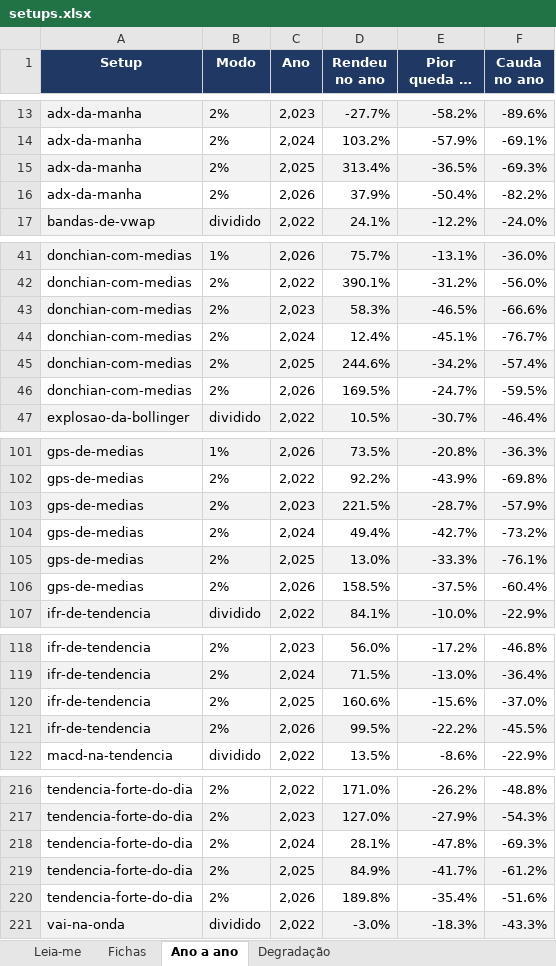
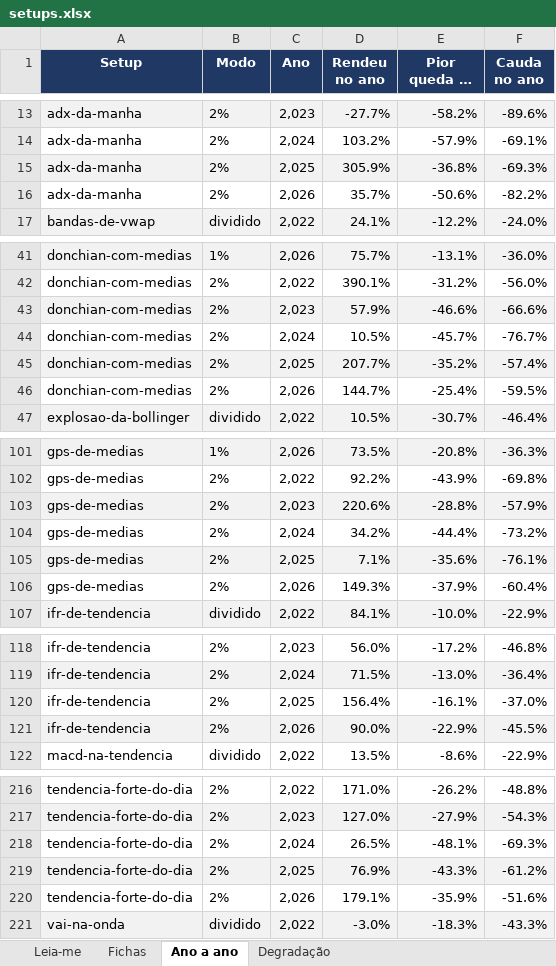
Before and after one commit to jarbasdacosta/safecluster, an Excel workbook: content/entender/setups.xlsx, sheet Ano a ano, drawn as a sheet; only a part is shown, gaps mark what is left out; long unchanged cells end in …; values as stored, in another font and other column widths than the file's, no borders; the diff covers the shown part only; the diff names each change by its address in the sheet, - before the commit and + after, or states it on an @@ line.

```diff
--- a/content/entender/setups.xlsx (sheet Ano a ano)
+++ b/content/entender/setups.xlsx (sheet Ano a ano)
-D15 (Rendeu no ano): 313.4%
+D15 (Rendeu no ano): 305.9%
-E15 (Pior queda no ano): -36.5%
+E15 (Pior queda no ano): -36.8%
-D16 (Rendeu no ano): 37.9%
+D16 (Rendeu no ano): 35.7%
-E16 (Pior queda no ano): -50.4%
+E16 (Pior queda no ano): -50.6%
-D43 (Rendeu no ano): 58.3%
+D43 (Rendeu no ano): 57.9%
-E43 (Pior queda no ano): -46.5%
+E43 (Pior queda no ano): -46.6%
-D44 (Rendeu no ano): 12.4%
+D44 (Rendeu no ano): 10.5%
-E44 (Pior queda no ano): -45.1%
+E44 (Pior queda no ano): -45.7%
-D45 (Rendeu no ano): 244.6%
+D45 (Rendeu no ano): 207.7%
-E45 (Pior queda no ano): -34.2%
+E45 (Pior queda no ano): -35.2%
-D46 (Rendeu no ano): 169.5%
+D46 (Rendeu no ano): 144.7%
-E46 (Pior queda no ano): -24.7%
+E46 (Pior queda no ano): -25.4%
-D103 (Rendeu no ano): 221.5%
+D103 (Rendeu no ano): 220.6%
-E103 (Pior queda no ano): -28.7%
+E103 (Pior queda no ano): -28.8%
-D104 (Rendeu no ano): 49.4%
+D104 (Rendeu no ano): 34.2%
-E104 (Pior queda no ano): -42.7%
+E104 (Pior queda no ano): -44.4%
-D105 (Rendeu no ano): 13.0%
+D105 (Rendeu no ano): 7.1%
-E105 (Pior queda no ano): -33.3%
+E105 (Pior queda no ano): -35.6%
-D106 (Rendeu no ano): 158.5%
+D106 (Rendeu no ano): 149.3%
-E106 (Pior queda no ano): -37.5%
+E106 (Pior queda no ano): -37.9%
-D120 (Rendeu no ano): 160.6%
+D120 (Rendeu no ano): 156.4%
-E120 (Pior queda no ano): -15.6%
+E120 (Pior queda no ano): -16.1%
-D121 (Rendeu no ano): 99.5%
+D121 (Rendeu no ano): 90.0%
-E121 (Pior queda no ano): -22.2%
+E121 (Pior queda no ano): -22.9%
-D218 (Rendeu no ano): 28.1%
+D218 (Rendeu no ano): 26.5%
-E218 (Pior queda no ano): -47.8%
+E218 (Pior queda no ano): -48.1%
-D219 (Rendeu no ano): 84.9%
+D219 (Rendeu no ano): 76.9%
-E219 (Pior queda no ano): -41.7%
+E219 (Pior queda no ano): -43.3%
-D220 (Rendeu no ano): 189.8%
+D220 (Rendeu no ano): 179.1%
-E220 (Pior queda no ano): -35.4%
+E220 (Pior queda no ano): -35.9%
```
Also changed, not shown: 3 edited cells elsewhere in this sheet, sheet Fichas, sheet Leia-me, content/entender/carteiras.xlsx, content/entender/combinacoes.xlsx, 29 other files.
